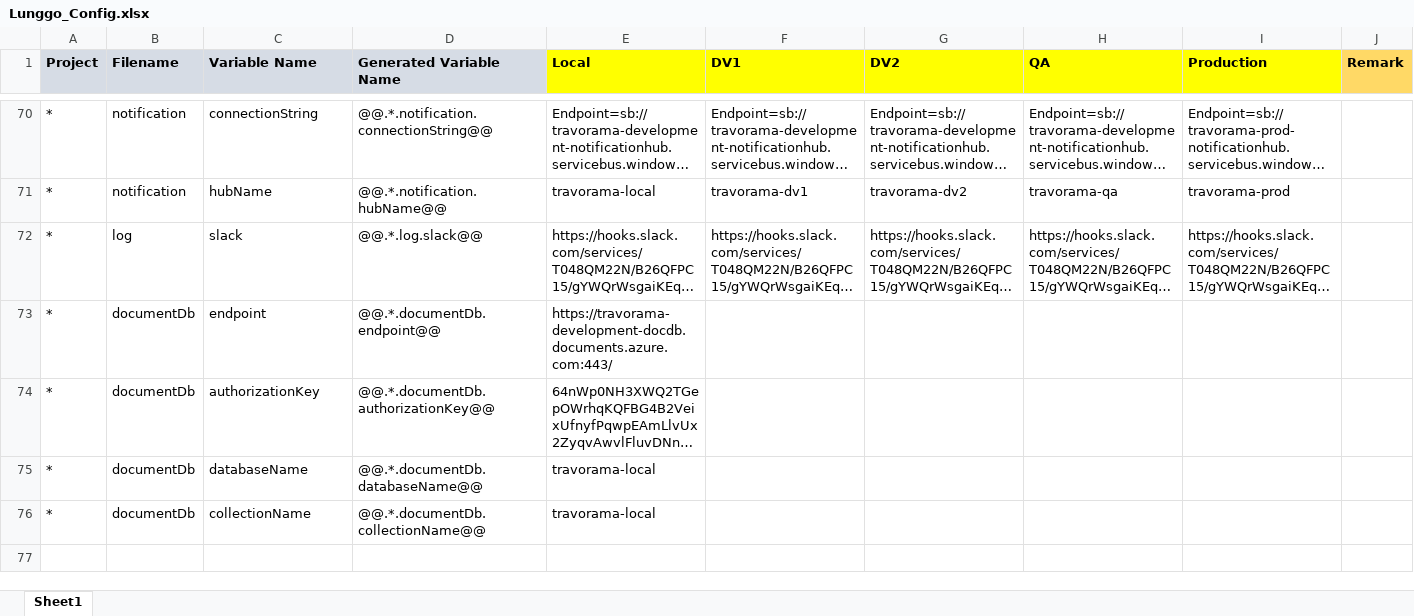
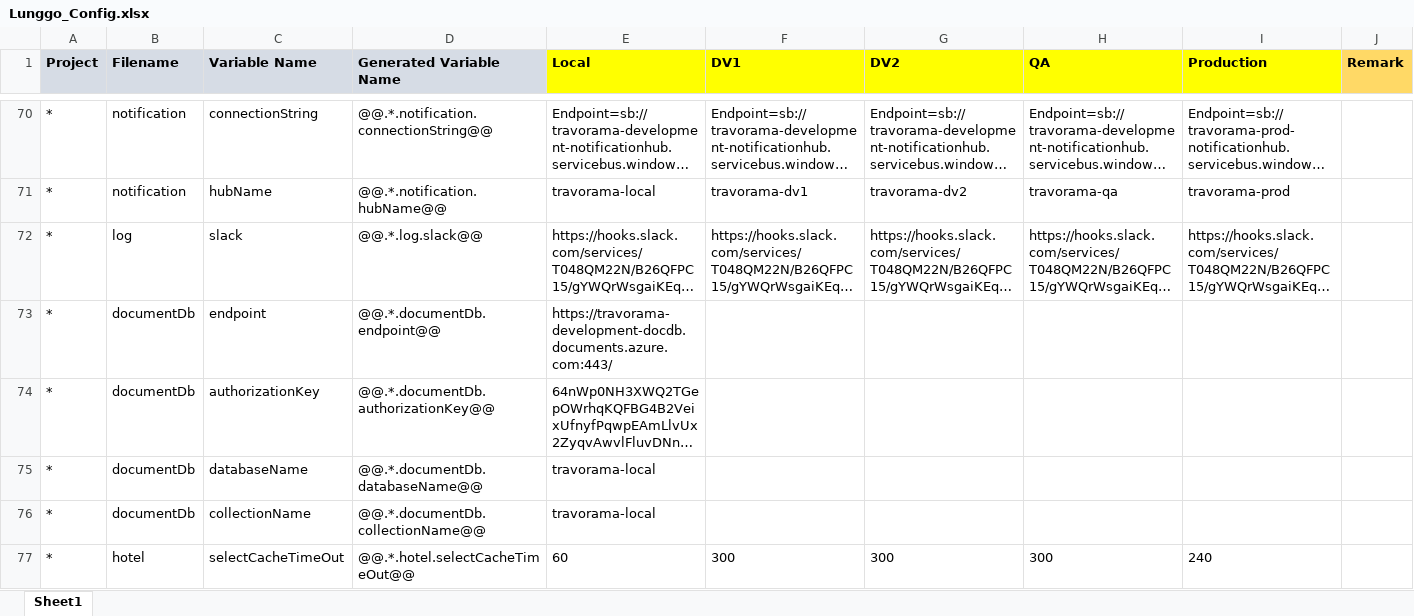
Before and after one commit to moonlay-technologies/lunggo, an Excel workbook: Lunggo.Configuration/Lunggo_Config.xlsx, sheet Sheet1, drawn as a sheet; only a part is shown, gaps mark what is left out; long unchanged cells end in …; values as stored, in another font and other column widths than the file's, no borders; the diff names each change by its address in the sheet, - before the commit and + after, or states it on an @@ line.

```diff
--- a/Lunggo.Configuration/Lunggo_Config.xlsx (sheet Sheet1)
+++ b/Lunggo.Configuration/Lunggo_Config.xlsx (sheet Sheet1)
+row 77: * | hotel | selectCacheTimeOut | @@.*.hotel.selectCacheTimeOut@@ | 60 | 300 | 300 | 300 | 240
```
Also changed, not shown: 44 other files.
